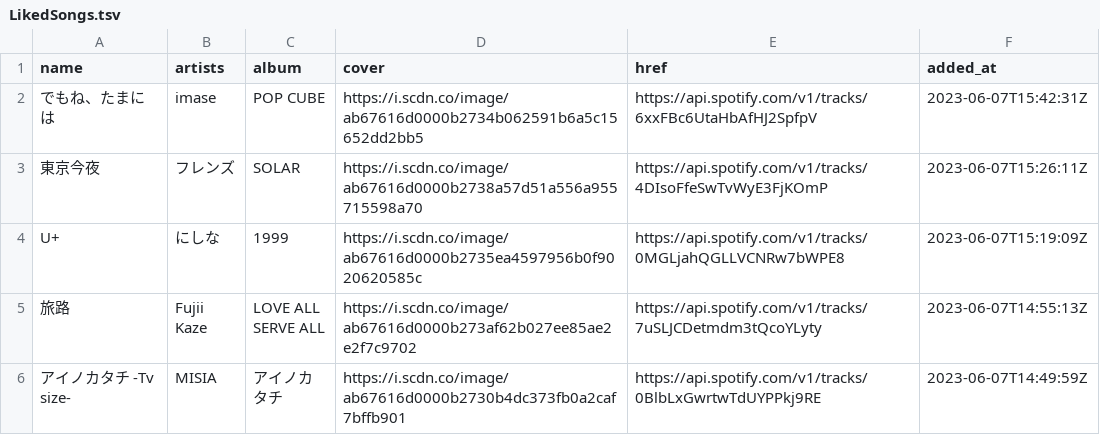
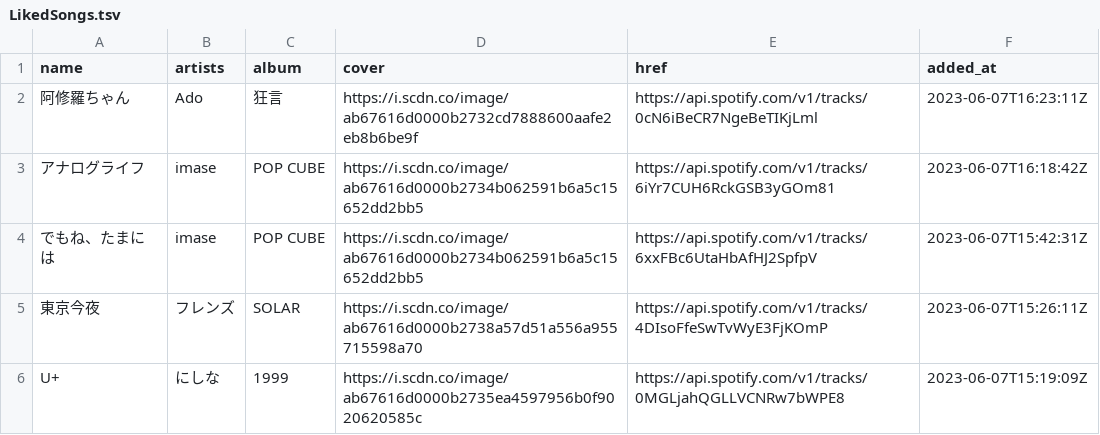
Before and after one commit to nyok/MySpotifyLikedSongs, a TSV file: LikedSongs/LikedSongs.tsv, drawn as a sheet; only a part is shown; the shorter side is filled out with more unchanged rows; the diff names each change by its address in the sheet, - before the commit and + after, or states it on an @@ line.

Commit message:
New songs (Automatic update)

```diff
--- a/LikedSongs/LikedSongs.tsv
+++ b/LikedSongs/LikedSongs.tsv
+row 2: 阿修羅ちゃん | Ado | 狂言 | https://i.scdn.co/image/ab67616d0000b2732cd7888600aafe2eb8b6be9f | https://api.spotify.com/v1/tracks/0cN6iBeCR7NgeBeTIKjLml | 2023-06-07T16:23:11Z
+row 3: アナログライフ | imase | POP CUBE | https://i.scdn.co/image/ab67616d0000b2734b062591b6a5c15652dd2bb5 | https://api.spotify.com/v1/tracks/6iYr7CUH6RckGSB3yGOm81 | 2023-06-07T16:18:42Z
```
